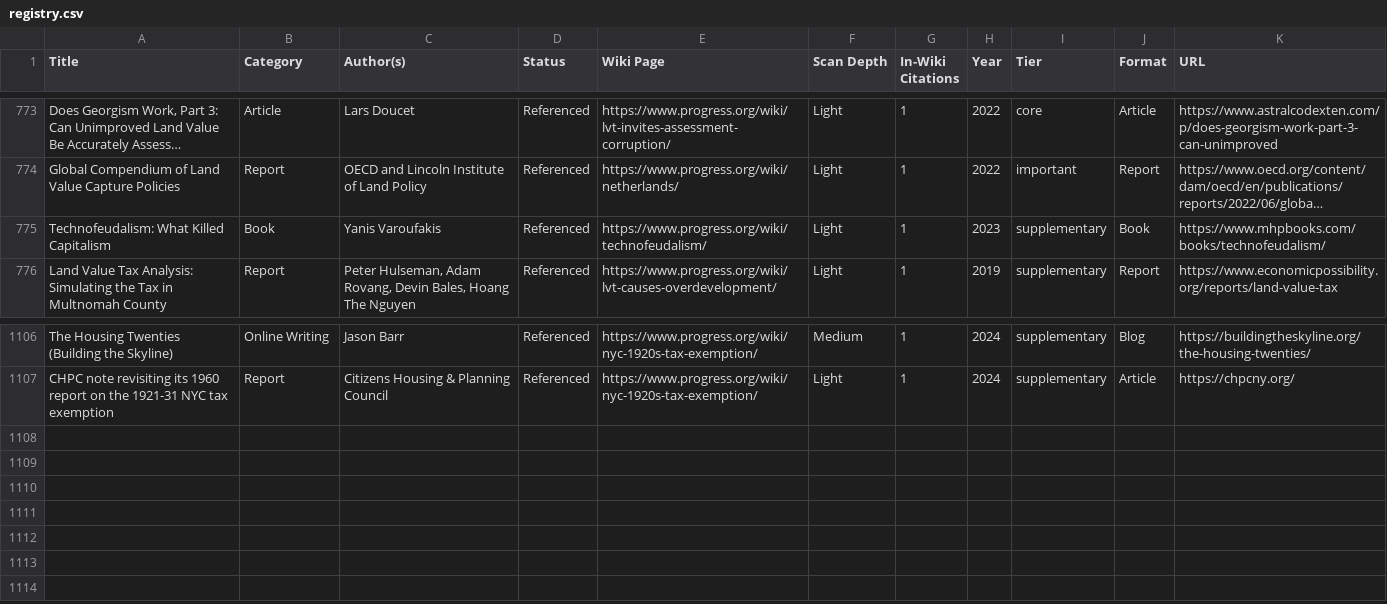
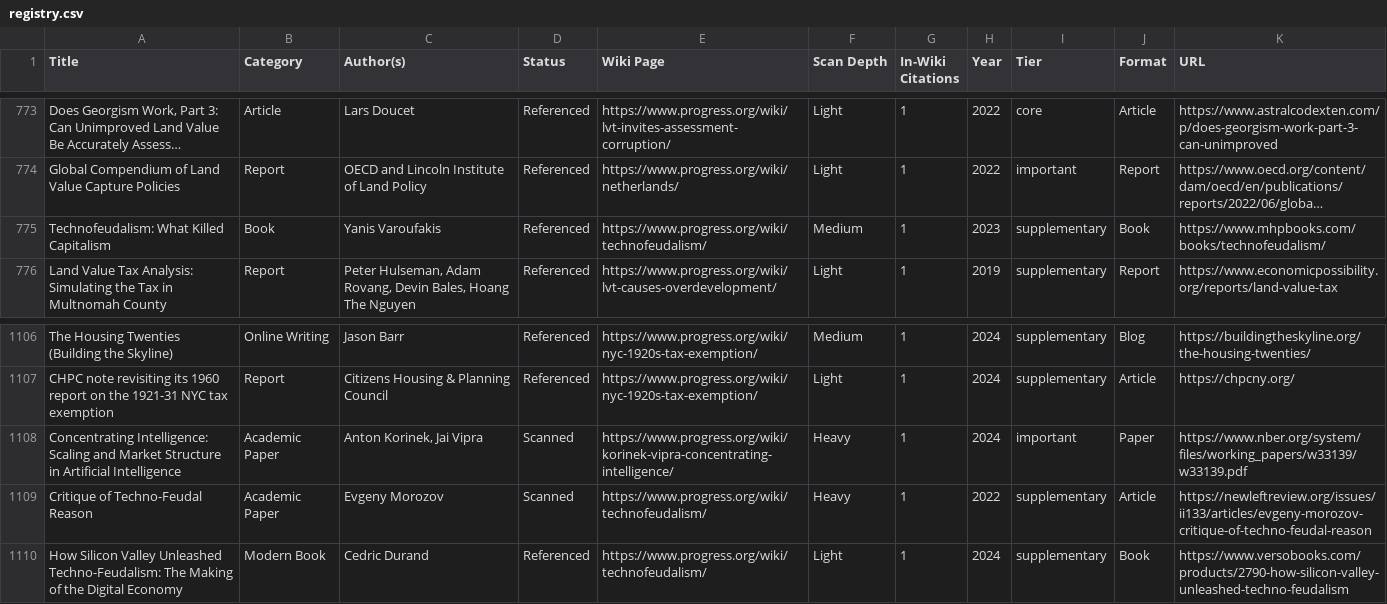
Before and after one commit to floydmari/georgism-wiki, a CSV file: sources/registry.csv, drawn as a sheet; only a part is shown, gaps mark what is left out; long unchanged cells end in …; the diff names each change by its address in the sheet, - before the commit and + after, or states it on an @@ line.

```diff
--- a/sources/registry.csv
+++ b/sources/registry.csv
-F775 (Scan Depth): Light
+F775 (Scan Depth): Medium
+row 1108: Concentrating Intelligence: Scaling and Market Structure in Artificial Intelligence | Academic Paper | Anton Korinek, Jai Vipra | Scanned | https://www.progress.org/wiki/korinek-vipra-concentrating-intelligence/ | Heavy | 1 | 2024 | important | Paper | https://www.nber.org/system/files/working_papers/w33139/w33139.pdf
+row 1109: Critique of Techno-Feudal Reason | Academic Paper | Evgeny Morozov | Scanned | https://www.progress.org/wiki/technofeudalism/ | Heavy | 1 | 2022 | supplementary | Article | https://newleftreview.org/issues/ii133/articles/evgeny-morozov-critique-of-techno-feudal-reason
+row 1110: How Silicon Valley Unleashed Techno-Feudalism: The Making of the Digital Economy | Modern Book | Cedric Durand | Referenced | https://www.progress.org/wiki/technofeudalism/ | Light | 1 | 2024 | supplementary | Book | https://www.versobooks.com/products/2790-how-silicon-valley-unleashed-techno-feudalism
```
Also changed, not shown: sources/wiki-inventory.csv, 8 other files.
